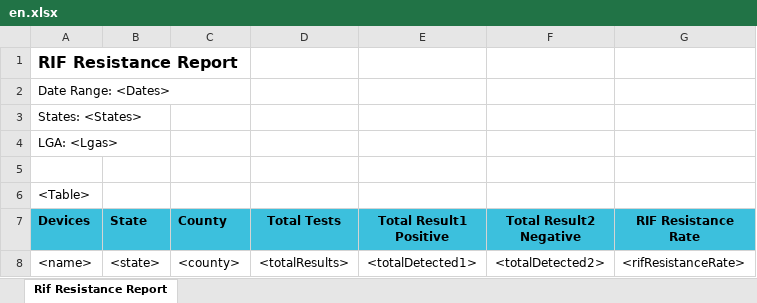
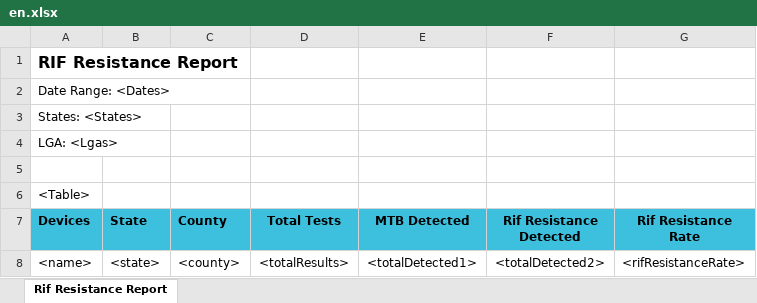
Before and after one commit to RahatSaqib/aspect, an Excel workbook: api/templates/rif_resistance_rate/en.xlsx, sheet Rif Resistance Report, drawn as a sheet; values as stored, in another font and other column widths than the file's, no borders; the diff names each change by its address in the sheet, - before the commit and + after, or states it on an @@ line.

Commit message:
Fixes for reports

```diff
--- a/api/templates/rif_resistance_rate/en.xlsx (sheet Rif Resistance Report)
+++ b/api/templates/rif_resistance_rate/en.xlsx (sheet Rif Resistance Report)
-E7: Total Result1 Positive
+E7: MTB Detected
-F7: Total Result2 Negative
+F7: Rif Resistance Detected
-G7: RIF Resistance Rate
+G7: Rif Resistance Rate
```
Also changed, not shown: api/templates/rif_resistance_rate/es.xlsx, 5 other files.
